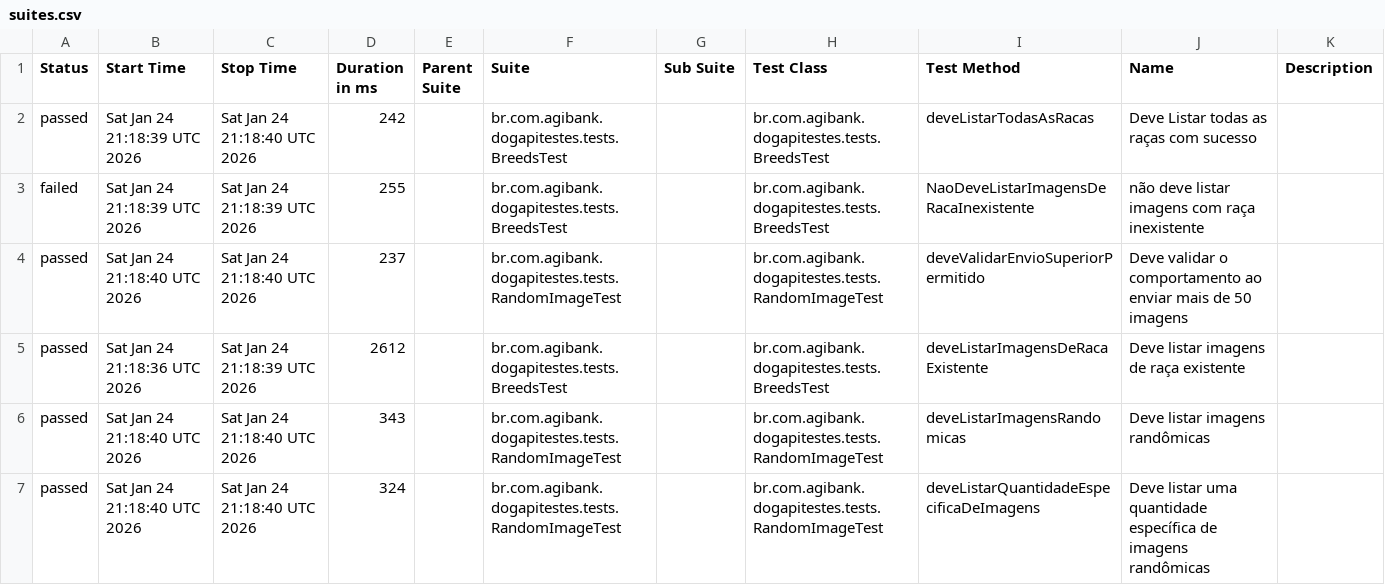
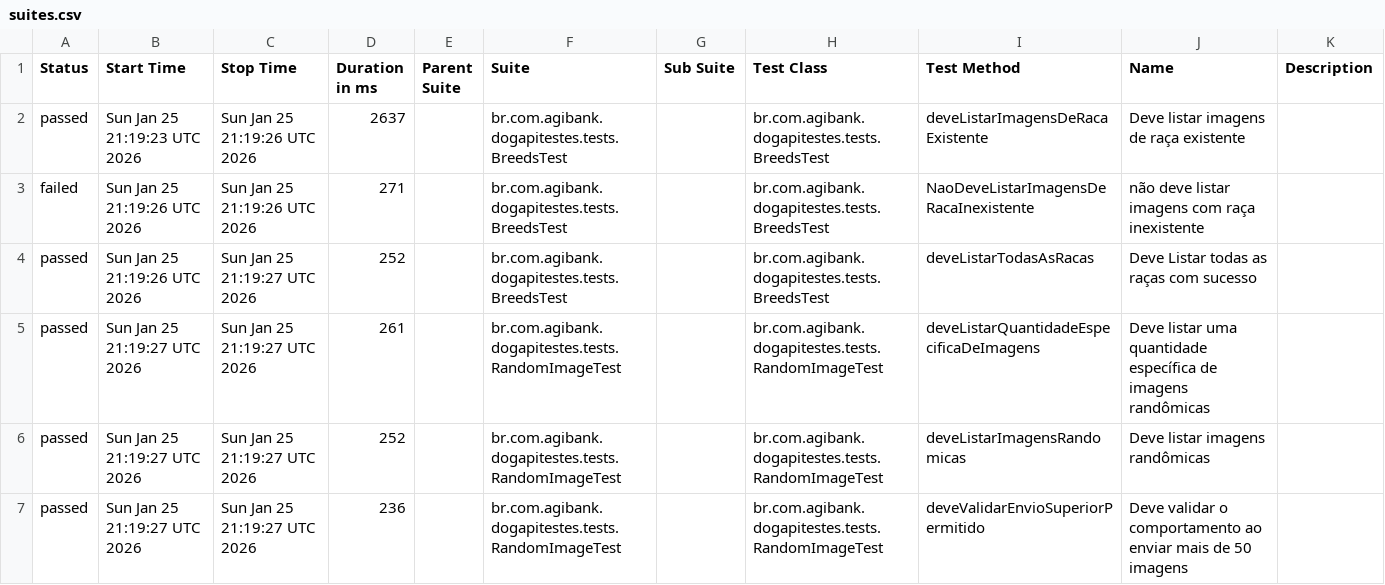
Before and after one commit to JosinaldoGJunior/desafio-tecnico-agibank, a CSV file: data/suites.csv, drawn as a sheet.

```diff
--- a/data/suites.csv
+++ b/data/suites.csv
@@ -1,7 +1,7 @@
 "Status","Start Time","Stop Time","Duration in ms","Parent Suite","Suite","Sub Suite","Test Class","Test Method","Name","Description"
-"passed","Sat Jan 24 21:18:39 UTC 2026","Sat Jan 24 21:18:40 UTC 2026","242","","br.com.agibank.dogapitestes.tests.BreedsTest","","br.com.agibank.dogapitestes.tests.BreedsTest","deveListarTodasAsRacas","Deve Listar todas as raças com sucesso",""
-"failed","Sat Jan 24 21:18:39 UTC 2026","Sat Jan 24 21:18:39 UTC 2026","255","","br.com.agibank.dogapitestes.tests.BreedsTest","","br.com.agibank.dogapitestes.tests.BreedsTest","NaoDeveListarImagensDeRacaInexistente","não deve listar imagens com raça inexistente",""
-"passed","Sat Jan 24 21:18:40 UTC 2026","Sat Jan 24 21:18:40 UTC 2026","237","","br.com.agibank.dogapitestes.tests.RandomImageTest","","br.com.agibank.dogapitestes.tests.RandomImageTest","deveValidarEnvioSuperiorPermitido","Deve validar o comportamento ao enviar mais de 50 imagens",""
-"passed","Sat Jan 24 21:18:36 UTC 2026","Sat Jan 24 21:18:39 UTC 2026","2612","","br.com.agibank.dogapitestes.tests.BreedsTest","","br.com.agibank.dogapitestes.tests.BreedsTest","deveListarImagensDeRacaExistente","Deve listar imagens de raça existente",""
-"passed","Sat Jan 24 21:18:40 UTC 2026","Sat Jan 24 21:18:40 UTC 2026","343","","br.com.agibank.dogapitestes.tests.RandomImageTest","","br.com.agibank.dogapitestes.tests.RandomImageTest","deveListarImagensRandomicas","Deve listar imagens randômicas",""
-"passed","Sat Jan 24 21:18:40 UTC 2026","Sat Jan 24 21:18:40 UTC 2026","324","","br.com.agibank.dogapitestes.tests.RandomImageTest","","br.com.agibank.dogapitestes.tests.RandomImageTest","deveListarQuantidadeEspecificaDeImagens","Deve listar uma quantidade específica de imagens randômicas",""
+"passed","Sun Jan 25 21:19:23 UTC 2026","Sun Jan 25 21:19:26 UTC 2026","2637","","br.com.agibank.dogapitestes.tests.BreedsTest","","br.com.agibank.dogapitestes.tests.BreedsTest","deveListarImagensDeRacaExistente","Deve listar imagens de raça existente",""
+"failed","Sun Jan 25 21:19:26 UTC 2026","Sun Jan 25 21:19:26 UTC 2026","271","","br.com.agibank.dogapitestes.tests.BreedsTest","","br.com.agibank.dogapitestes.tests.BreedsTest","NaoDeveListarImagensDeRacaInexistente","não deve listar imagens com raça inexistente",""
+"passed","Sun Jan 25 21:19:26 UTC 2026","Sun Jan 25 21:19:27 UTC 2026","252","","br.com.agibank.dogapitestes.tests.BreedsTest","","br.com.agibank.dogapitestes.tests.BreedsTest","deveListarTodasAsRacas","Deve Listar todas as raças com sucesso",""
+"passed","Sun Jan 25 21:19:27 UTC 2026","Sun Jan 25 21:19:27 UTC 2026","261","","br.com.agibank.dogapitestes.tests.RandomImageTest","","br.com.agibank.dogapitestes.tests.RandomImageTest","deveListarQuantidadeEspecificaDeImagens","Deve listar uma quantidade específica de imagens randômicas",""
+"passed","Sun Jan 25 21:19:27 UTC 2026","Sun Jan 25 21:19:27 UTC 2026","252","","br.com.agibank.dogapitestes.tests.RandomImageTest","","br.com.agibank.dogapitestes.tests.RandomImageTest","deveListarImagensRandomicas","Deve listar imagens randômicas",""
+"passed","Sun Jan 25 21:19:27 UTC 2026","Sun Jan 25 21:19:27 UTC 2026","236","","br.com.agibank.dogapitestes.tests.RandomImageTest","","br.com.agibank.dogapitestes.tests.RandomImageTest","deveValidarEnvioSuperiorPermitido","Deve validar o comportamento ao enviar mais de 50 imagens",""
```
Also changed, not shown: 26 other files.
